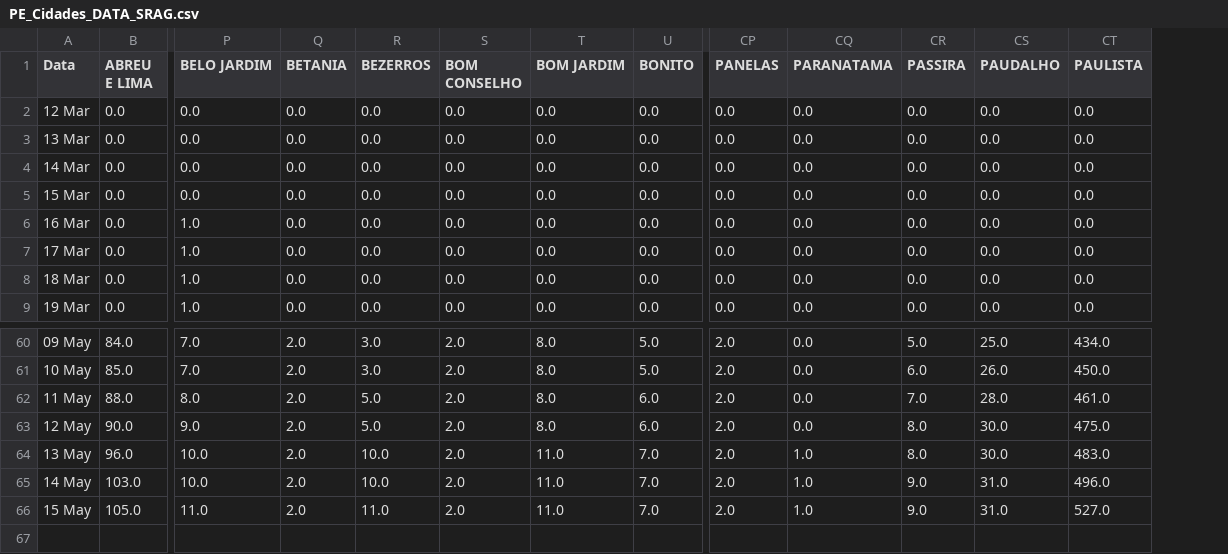
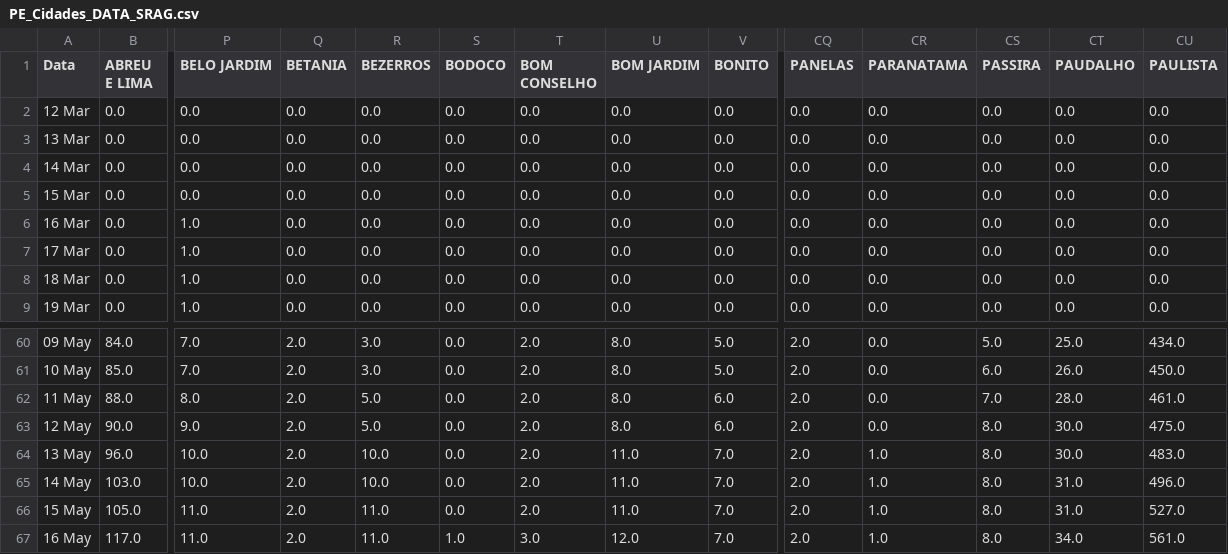
Before and after one commit to JTeodomiro/covid19PE, a CSV file: PE_Cidades_DATA_SRAG.csv, drawn as a sheet; only a part is shown, gaps mark what is left out; addresses are those after the commit; rows hold the shown columns only; the diff names each change by its address in the sheet, - before the commit and + after, or states it on an @@ line.

```diff
--- a/PE_Cidades_DATA_SRAG.csv
+++ b/PE_Cidades_DATA_SRAG.csv
+column S (BODOCO), rows 2-9: all 0.0; rows 60-66: all 0.0
-CS65:CS66 (PASSIRA): 9.0
+CS65:CS66 (PASSIRA): 8.0
+row 67: 16 May | 117.0 | 11.0 | 2.0 | 11.0 | 1.0 | 3.0 | 12.0 | 7.0 | 2.0 | 1.0 | 8.0 | 34.0 | 561.0
```
Also changed, not shown: Obitos_PE_Cidades.csv, PE_Cidades_DATA.csv.
